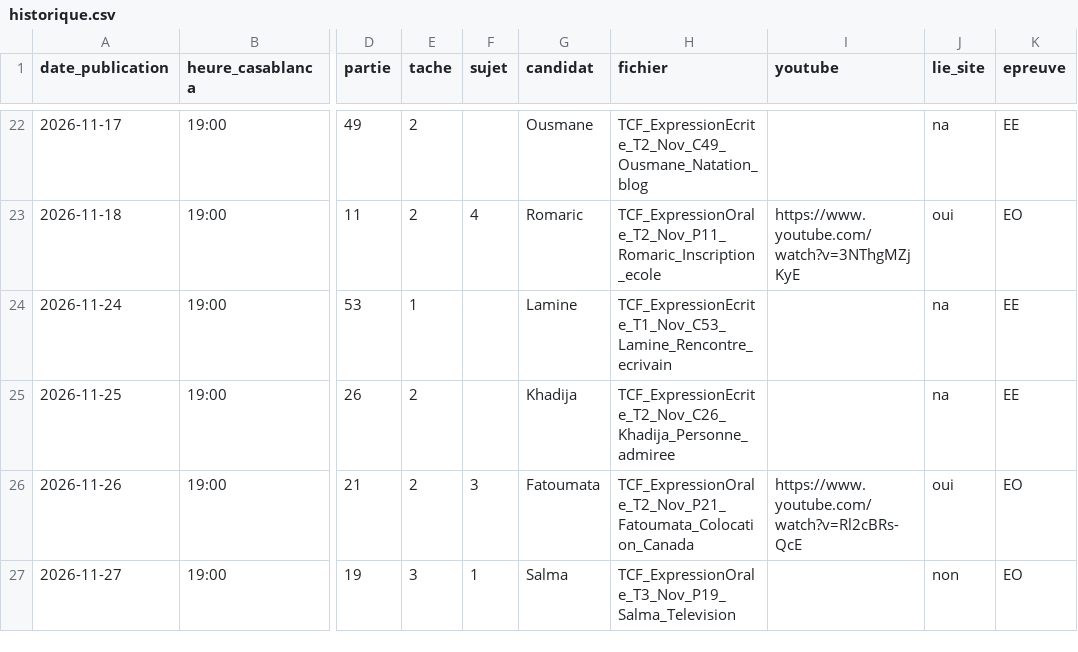
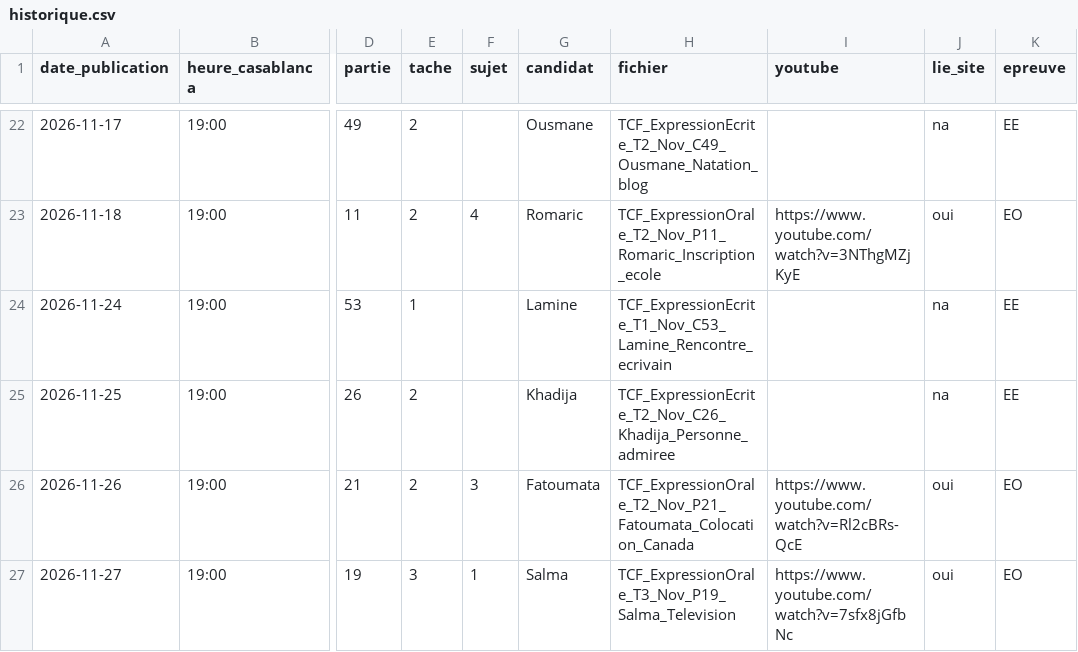
Before and after one commit to Ayoub19823/vid-os-tcf, a CSV file: pipeline/historique.csv, drawn as a sheet; only a part is shown, gaps mark what is left out; the diff names each change by its address in the sheet, - before the commit and + after, or states it on an @@ line.

```diff
--- a/pipeline/historique.csv
+++ b/pipeline/historique.csv
-I27 (youtube): (empty)
+I27 (youtube): https://www.youtube.com/watch?v=7sfx8jGfbNc
-J27 (lie_site): non
+J27 (lie_site): oui
```
